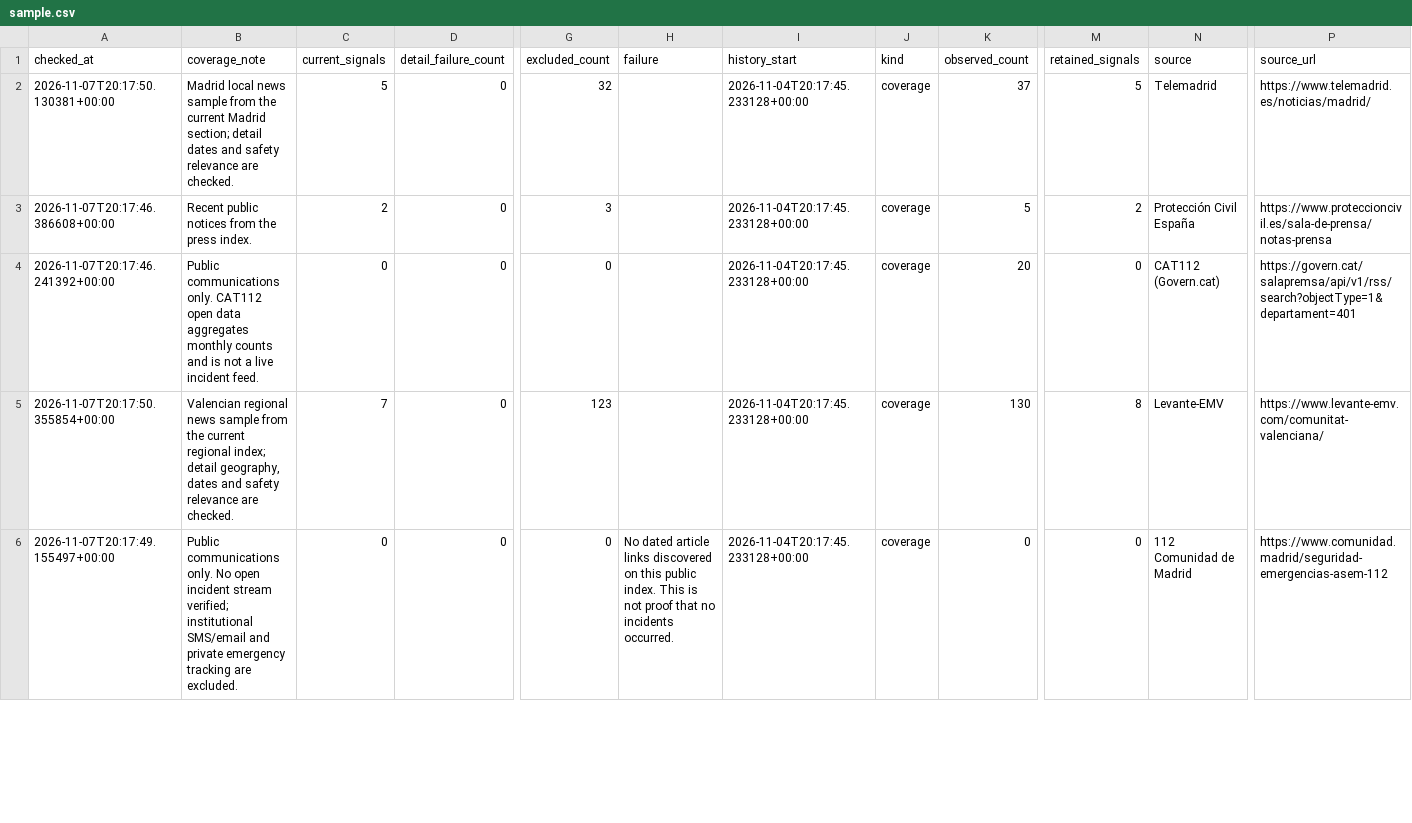
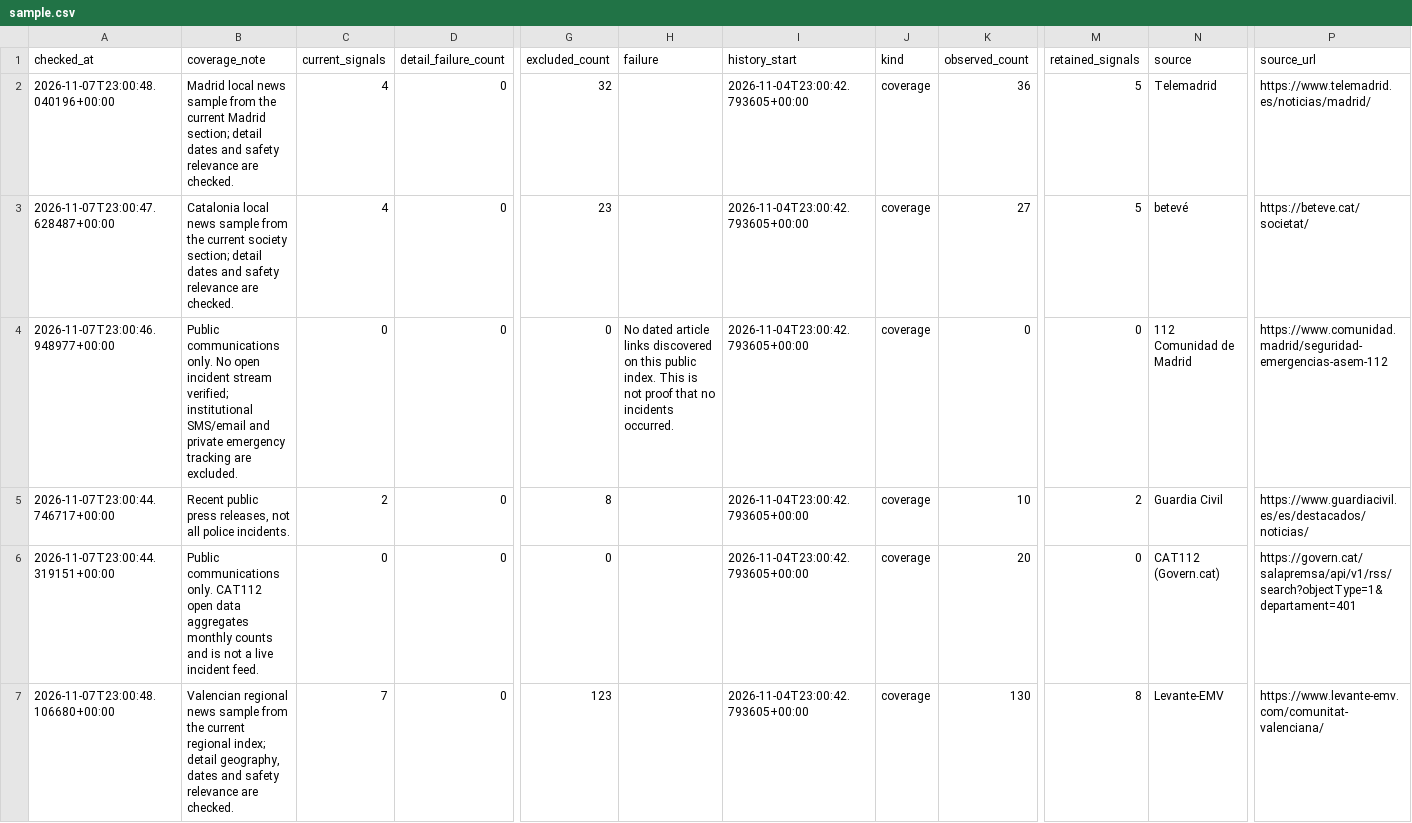
Before and after one commit to jsonifyco/public-datasets, a CSV file: datasets/spain-public-safety-signals-mentelejos-demo-85c1f9170c06/outputs/15a77f8665eb/coverage-c3a3091b9d32/sample.csv, drawn as a sheet; only a part is shown, gaps mark what is left out; removed rows and columns are numbered as before the commit, all else as after; rows hold the shown columns only; the diff covers the shown part only; the diff names each change by its address in the sheet, - before the commit and + after, or states it on an @@ line.

```diff
--- a/datasets/spain-public-safety-signals-mentelejos-demo-85c1f9170c06/outputs/15a77f8665eb/coverage-c3a3091b9d32/sample.csv
+++ b/datasets/spain-public-safety-signals-mentelejos-demo-85c1f9170c06/outputs/15a77f8665eb/coverage-c3a3091b9d32/sample.csv
-A2 (checked_at): 2026-11-07T20:17:50.130381+00:00
+A2 (checked_at): 2026-11-07T23:00:48.040196+00:00
-C2 (current_signals): 5
+C2 (current_signals): 4
-I2 (history_start): 2026-11-04T20:17:45.233128+00:00
+I2 (history_start): 2026-11-04T23:00:42.793605+00:00
-K2 (observed_count): 37
+K2 (observed_count): 36
+row 3: 2026-11-07T23:00:47.628487+00:00 | Catalonia local news sample from the current society section; detail dates and safety relevance are checked. | 4 | 0 | 23 |  | 2026-11-04T23:00:42.793605+00:00 | coverage | 27 | 5 | betevé | https://beteve.cat/societat/
+row 4: 2026-11-07T23:00:46.948977+00:00 | Public communications only. No open incident stream verified; institutional SMS/email and private emergency tracking are excluded. | 0 | 0 | 0 | No dated article links discovered on this public index. This is not proof that no incidents occurred. | 2026-11-04T23:00:42.793605+00:00 | coverage | 0 | 0 | 112 Comunidad de Madrid | https://www.comunidad.madrid/seguridad-emergencias-asem-112
-A5 (checked_at): 2026-11-07T20:17:46.386608+00:00
+A5 (checked_at): 2026-11-07T23:00:44.746717+00:00
-B5 (coverage_note): Recent public notices from the press index.
+B5 (coverage_note): Recent public press releases, not all police incidents.
-G5 (excluded_count): 3
+G5 (excluded_count): 8
-I5:I7 (history_start): 2026-11-04T20:17:45.233128+00:00
+I5:I7 (history_start): 2026-11-04T23:00:42.793605+00:00
-K5 (observed_count): 5
+K5 (observed_count): 10
-N5 (source): Protección Civil España
+N5 (source): Guardia Civil
-P5 (source_url): https://www.proteccioncivil.es/sala-de-prensa/notas-prensa
+P5 (source_url): https://www.guardiacivil.es/es/destacados/noticias/
-A6 (checked_at): 2026-11-07T20:17:46.241392+00:00
+A6 (checked_at): 2026-11-07T23:00:44.319151+00:00
-A7 (checked_at): 2026-11-07T20:17:50.355854+00:00
+A7 (checked_at): 2026-11-07T23:00:48.106680+00:00
-row 6: 2026-11-07T20:17:49.155497+00:00 | Public communications only. No open incident stream verified; institutional SMS/email and private emergency tracking are excluded. | 0 | 0 | 0 | No dated article links discovered on this public index. This is not proof that no incidents occurred. | 2026-11-04T20:17:45.233128+00:00 | coverage | 0 | 0 | 112 Comunidad de Madrid | https://www.comunidad.madrid/seguridad-emergencias-asem-112
```
Also changed, not shown: 1 added row, 2 removed rows and 11 edited cells elsewhere in this file, datasets/spain-public-safety-signals-mentelejos-demo-85c1f9170c06/outputs/15a77f8665eb/signals-c1d2c1df9eab/sample.csv, 3 other files.
